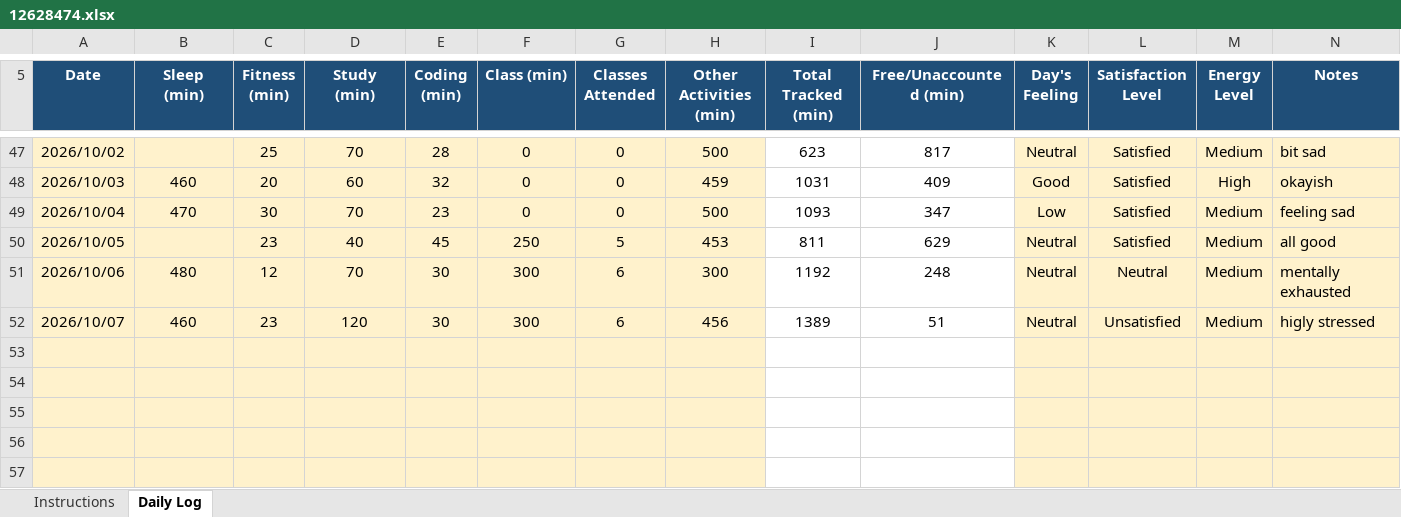
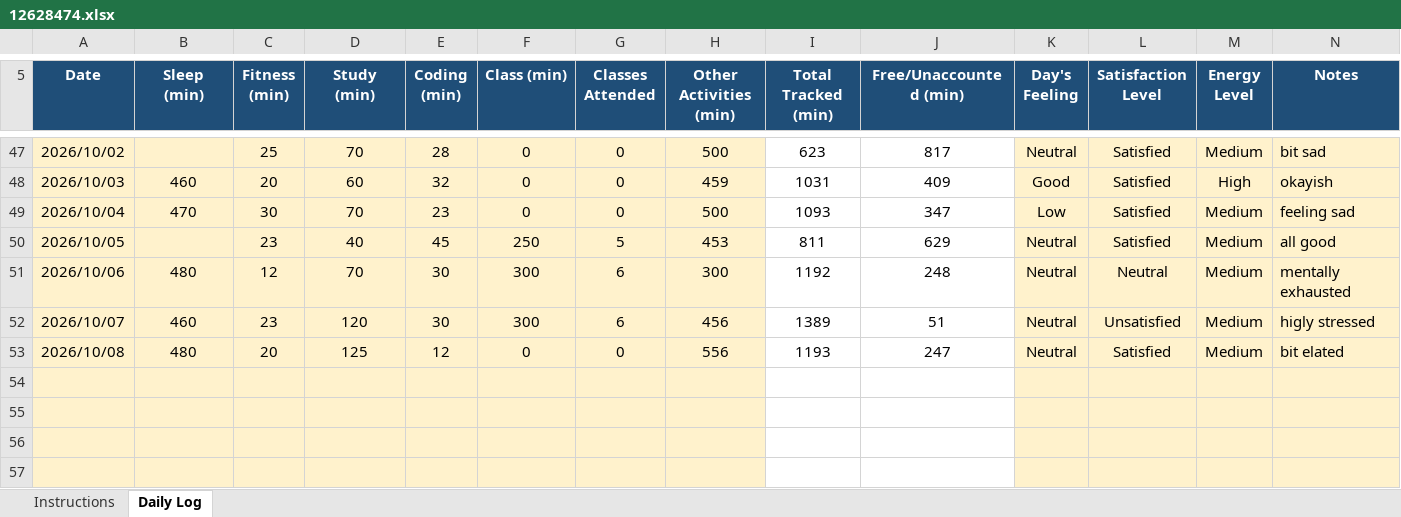
Before and after one commit to drishtisharma0263-cyber/776, an Excel workbook: 12628474.xlsx, sheet Daily Log, drawn as a sheet; only a part is shown, gaps mark what is left out; values as stored, in another font and other column widths than the file's, no borders; conditional formats not drawn; the diff names each change by its address in the sheet, - before the commit and + after, or states it on an @@ line.

Commit message:
updated on oct8

```diff
--- a/12628474.xlsx (sheet Daily Log)
+++ b/12628474.xlsx (sheet Daily Log)
-row 53: (empty)
+row 53: 2026/10/08 | 480 | 20 | 125 | 12 | 0 | 0 | 556 | 1193 | 247 | Neutral | Satisfied | Medium | bit elated
```
